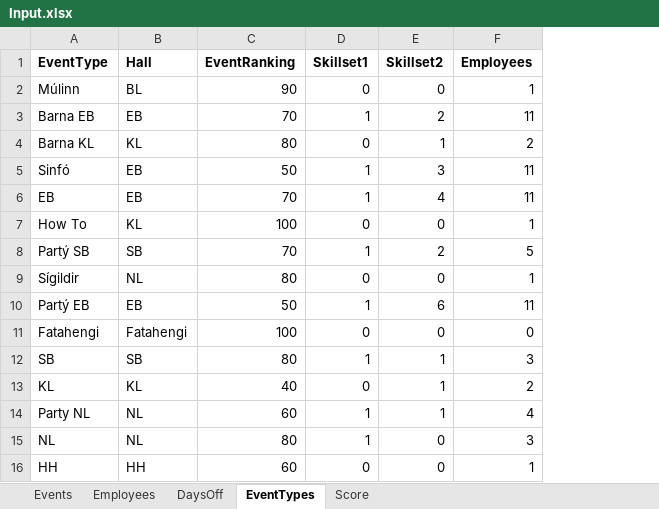
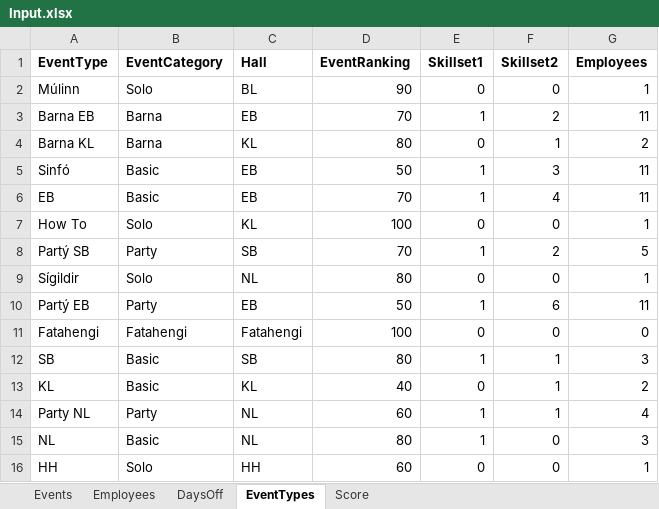
Before and after one commit to siljag23/Verkfraedi_X, an Excel workbook: Input.xlsx, sheet EventTypes, drawn as a sheet; values as stored, in another font and other column widths than the file's, no borders; the diff names each change by its address in the sheet, - before the commit and + after, or states it on an @@ line.

```diff
--- a/Input.xlsx (sheet EventTypes)
+++ b/Input.xlsx (sheet EventTypes)
+column B (EventCategory), rows 2-16: Solo | Barna | Barna | Basic | Basic | Solo | Party | Solo | Party | Fatahengi | Basic | Basic | Party | Basic | Solo
```
Also changed, not shown: sheet Events, formulas that keep their value.
